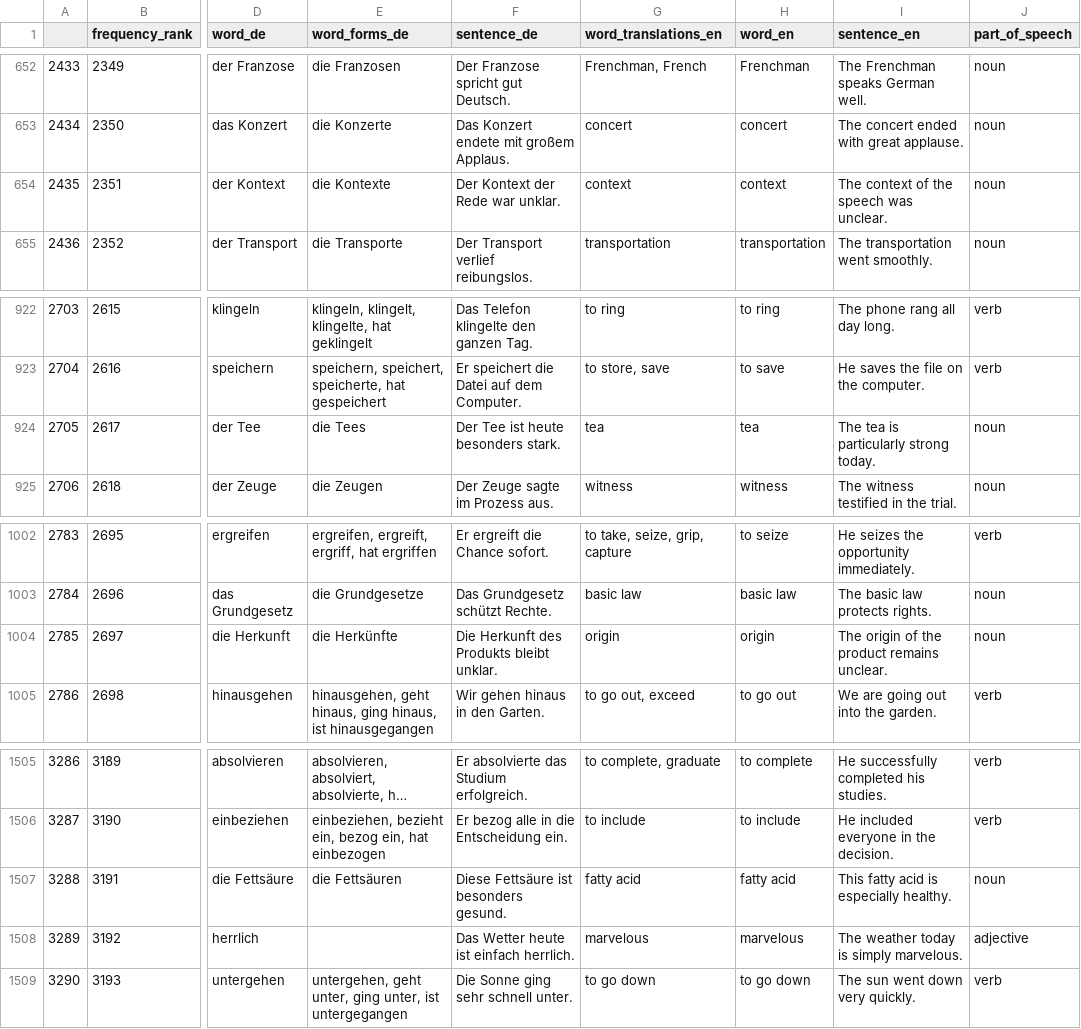
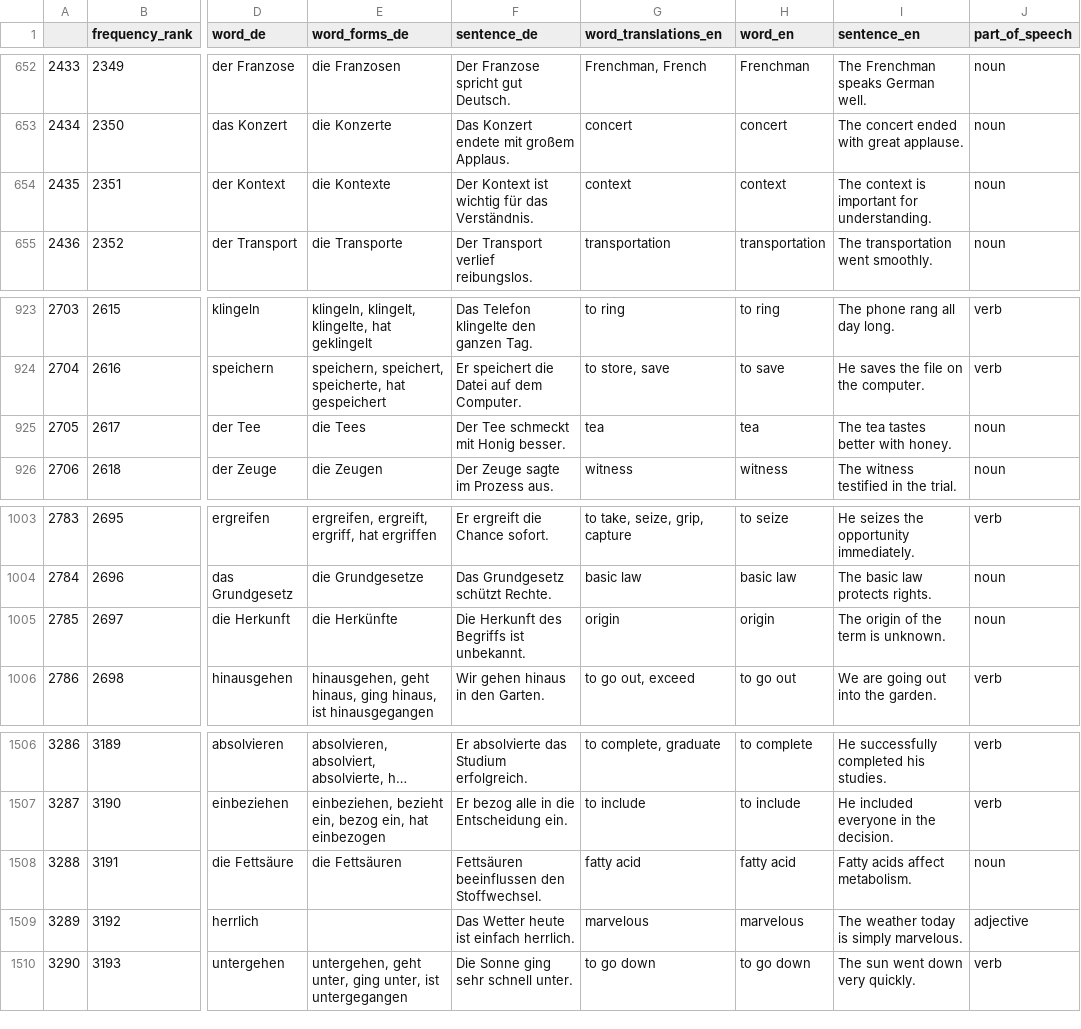
Before and after one commit to deemp/anki-decks, a CSV file: frequency/de/de-en/deck-2.csv, drawn as a sheet; only a part is shown, gaps mark what is left out; long unchanged cells end in …; addresses are those after the commit; the diff covers the shown part only; the diff names each change by its address in the sheet, - before the commit and + after, or states it on an @@ line.

```diff
--- a/frequency/de/de-en/deck-2.csv
+++ b/frequency/de/de-en/deck-2.csv
-F654 (sentence_de): Der Kontext der Rede war unklar.
+F654 (sentence_de): Der Kontext ist wichtig für das Verständnis.
-I654 (sentence_en): The context of the speech was unclear.
+I654 (sentence_en): The context is important for understanding.
-F925 (sentence_de): Der Tee ist heute besonders stark.
+F925 (sentence_de): Der Tee schmeckt mit Honig besser.
-I925 (sentence_en): The tea is particularly strong today.
+I925 (sentence_en): The tea tastes better with honey.
-F1005 (sentence_de): Die Herkunft des Produkts bleibt unklar.
+F1005 (sentence_de): Die Herkunft des Begriffs ist unbekannt.
-I1005 (sentence_en): The origin of the product remains unclear.
+I1005 (sentence_en): The origin of the term is unknown.
-F1508 (sentence_de): Diese Fettsäure ist besonders gesund.
+F1508 (sentence_de): Fettsäuren beeinflussen den Stoffwechsel.
-I1508 (sentence_en): This fatty acid is especially healthy.
+I1508 (sentence_en): Fatty acids affect metabolism.
```
Also changed, not shown: 2 added rows and 13 edited cells elsewhere in this file, frequency/de/de-en/deck-1.csv, frequency/de/de-en/deck-3.csv, 1 other file.
